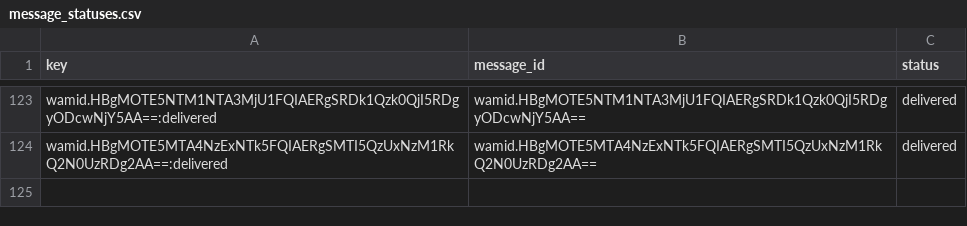
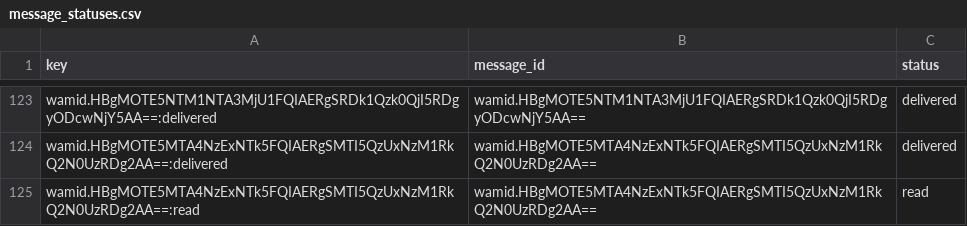
Before and after one commit to mishnit/daily-darshan, a CSV file: csv/message_statuses.csv, drawn as a sheet; only a part is shown, gaps mark what is left out; the diff names each change by its address in the sheet, - before the commit and + after, or states it on an @@ line.

Commit message:
Webhook update

```diff
--- a/csv/message_statuses.csv
+++ b/csv/message_statuses.csv
+row 125: wamid.HBgMOTE5MTA4NzExNTk5FQIAERgSMTI5QzUxNzM1RkQ2N0UzRDg2AA==:read | wamid.HBgMOTE5MTA4NzExNTk5FQIAERgSMTI5QzUxNzM1RkQ2N0UzRDg2AA== | read
```
